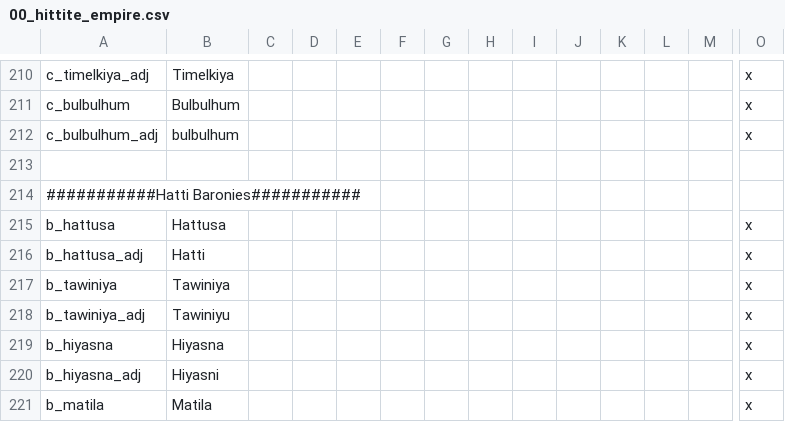
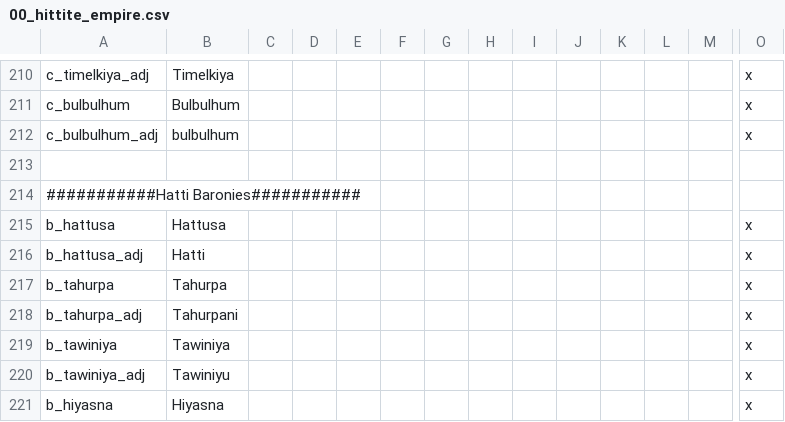
Before and after one commit to Conramagne/Bronze-Age-Mod, a CSV file: Fluvial Kings/localisation/00_hittite_empire.csv, drawn as a sheet; only a part is shown, gaps mark what is left out; the shorter side is filled out with more unchanged rows; rows hold the shown columns only; the diff names each change by its address in the sheet, - before the commit and + after, or states it on an @@ line.

Commit message:
Localization for Tahurpa

```diff
--- a/Fluvial Kings/localisation/00_hittite_empire.csv
+++ b/Fluvial Kings/localisation/00_hittite_empire.csv
+row 217: b_tahurpa | Tahurpa |  |  |  |  |  |  |  |  |  |  |  | x
+row 218: b_tahurpa_adj | Tahurpani |  |  |  |  |  |  |  |  |  |  |  | x
```
